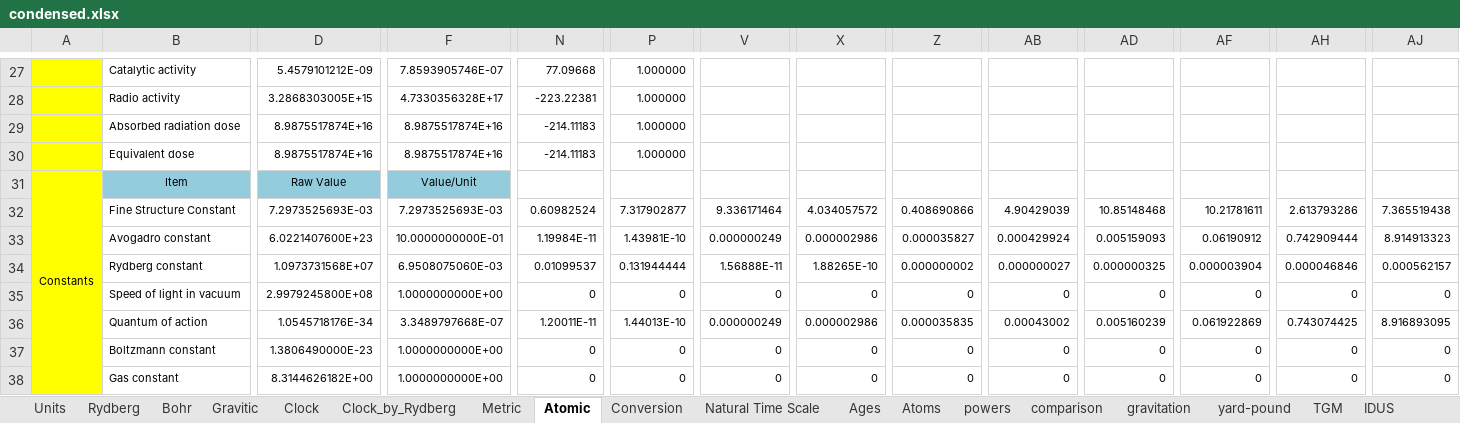
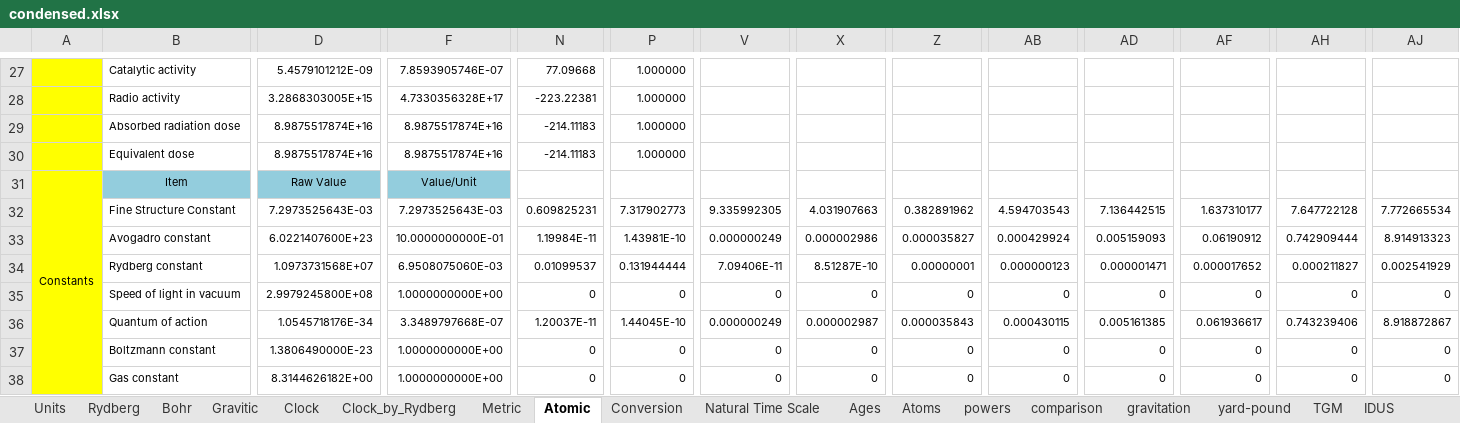
Before and after one commit to suchowan/a_converter, an Excel workbook: doc/condensed.xlsx, sheet Atomic, drawn as a sheet; only a part is shown, gaps mark what is left out; values as stored, in another font and other column widths than the file's, no borders; the diff covers the shown part only; the diff names each change by its address in the sheet, - before the commit and + after, or states it on an @@ line.

```diff
--- a/doc/condensed.xlsx (sheet Atomic)
+++ b/doc/condensed.xlsx (sheet Atomic)
-D32: 7.2973525693E-03
+D32: 7.2973525643E-03
-F32: 7.2973525693E-03
+F32: 7.2973525643E-03
-N32: 0.60982524
+N32: 0.609825231
-P32: 7.317902877
+P32: 7.317902773
-V32: 9.336171464
+V32: 9.335992305
-X32: 4.034057572
+X32: 4.031907663
-Z32: 0.408690866
+Z32: 0.382891962
-AB32: 4.90429039
+AB32: 4.594703543
-AD32: 10.85148468
+AD32: 7.136442515
-AF32: 10.21781611
+AF32: 1.637310177
-AH32: 2.613793286
+AH32: 7.647722128
-AJ32: 7.365519438
+AJ32: 7.772665534
-V34: 1.56888E-11
+V34: 7.09406E-11
-X34: 1.88265E-10
+X34: 8.51287E-10
-Z34: 0.000000002
+Z34: 0.00000001
-AB34: 0.000000027
+AB34: 0.000000123
-AD34: 0.000000325
+AD34: 0.000001471
-AF34: 0.000003904
+AF34: 0.000017652
-AH34: 0.000046846
+AH34: 0.000211827
-AJ34: 0.000562157
+AJ34: 0.002541929
-N36: 1.20011E-11
+N36: 1.20037E-11
-P36: 1.44013E-10
+P36: 1.44045E-10
-X36: 0.000002986
+X36: 0.000002987
-Z36: 0.000035835
+Z36: 0.000035843
-AB36: 0.00043002
+AB36: 0.000430115
-AD36: 0.005160239
+AD36: 0.005161385
-AF36: 0.061922869
+AF36: 0.061936617
-AH36: 0.743074425
+AH36: 0.743239406
-AJ36: 8.916893095
+AJ36: 8.918872867
```
Also changed, not shown: 1 added row, 1 removed row and 747 edited cells elsewhere in this sheet, sheet Metric, sheet Conversion, sheet Clock_by_Rydberg, sheet Bohr, sheet Rydberg, sheet Gravitic, 12 more sheets, charts or pictures, 8 other files.
